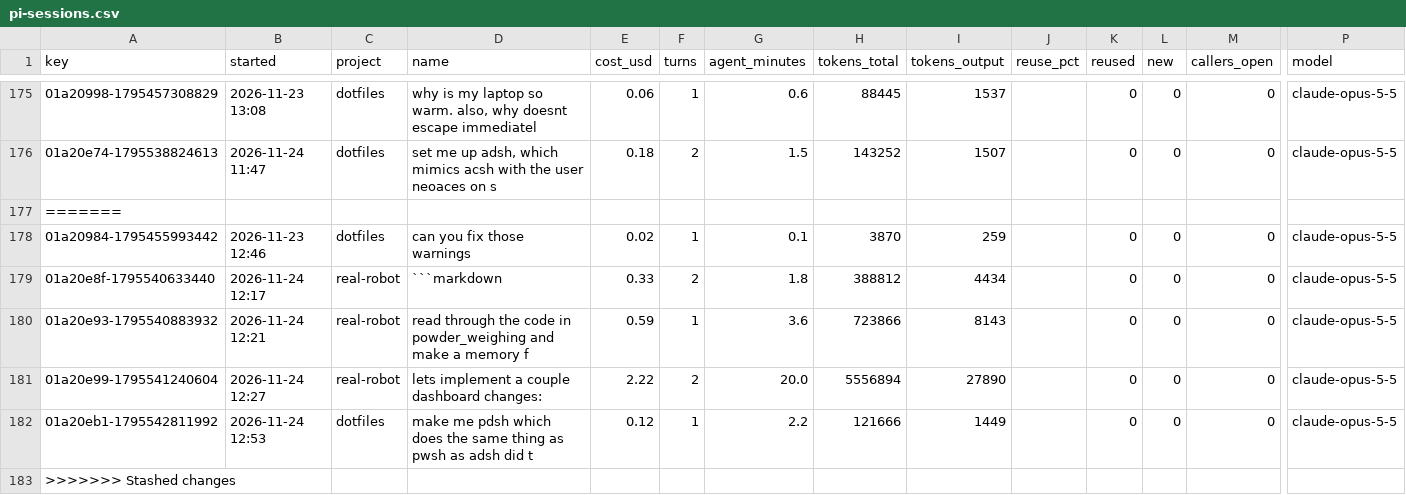
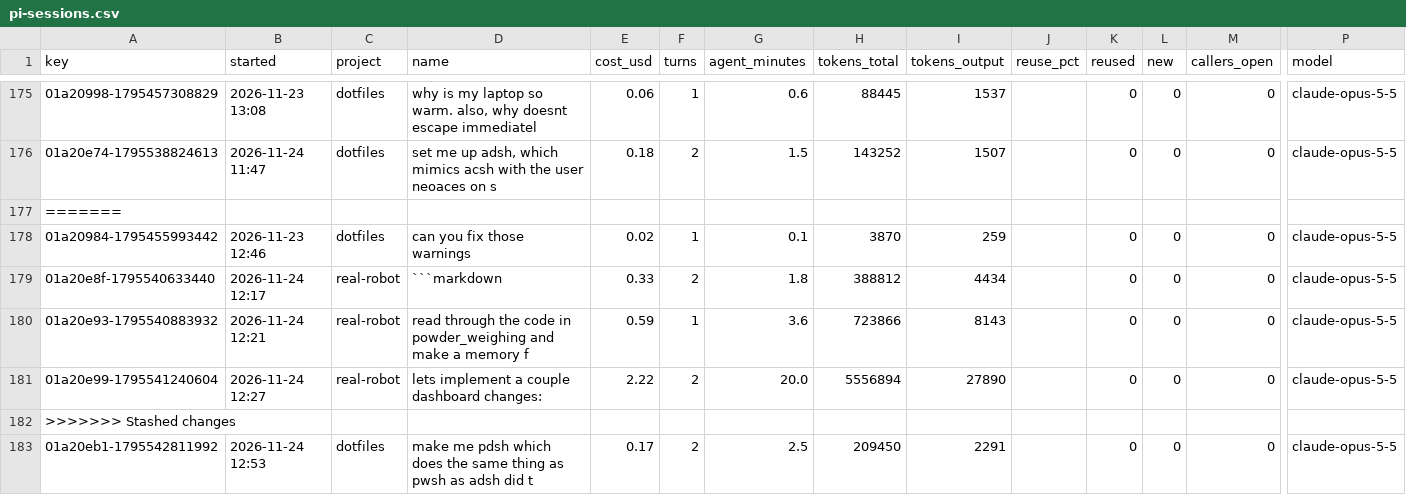
Before and after one commit to neoaces/dotfiles, a CSV file: ponytail/band/pi-sessions.csv, drawn as a sheet; only a part is shown, gaps mark what is left out; removed rows and columns are numbered as before the commit, all else as after; rows hold the shown columns only; the diff names each change by its address in the sheet, - before the commit and + after, or states it on an @@ line.

```diff
--- a/ponytail/band/pi-sessions.csv
+++ b/ponytail/band/pi-sessions.csv
-row 182: 01a20eb1-1795542811992 | 2026-11-24 12:53 | dotfiles | make me pdsh which does the same thing as pwsh as adsh did t | 0.12 | 1 | 2.2 | 121666 | 1449 |  | 0 | 0 | 0 | claude-opus-5-5
+row 183: 01a20eb1-1795542811992 | 2026-11-24 12:53 | dotfiles | make me pdsh which does the same thing as pwsh as adsh did t | 0.17 | 2 | 2.5 | 209450 | 2291 |  | 0 | 0 | 0 | claude-opus-5-5
```
Also changed, not shown: 3 other files.
